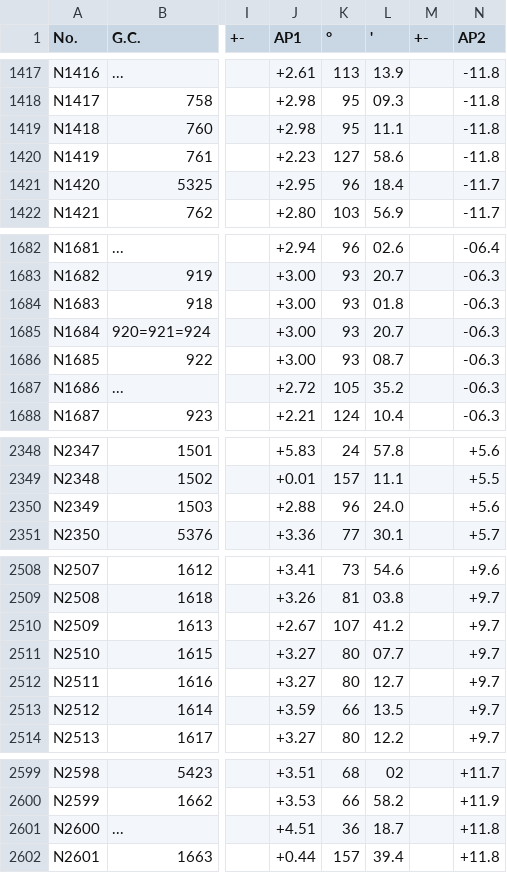
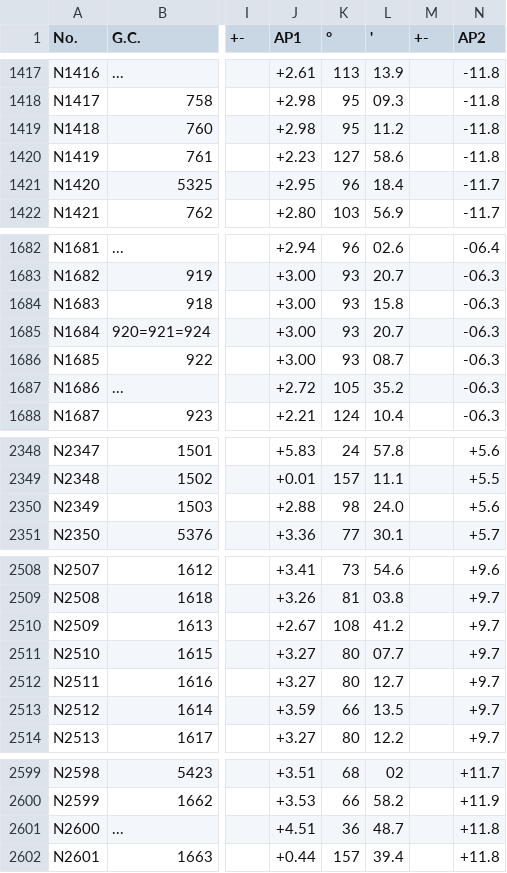
Before and after one commit to ultrapre/HCNGC, a CSV file: NGCorig.csv, drawn as a sheet; only a part is shown, gaps mark what is left out; the diff covers the shown part only; the diff names each change by its address in the sheet, - before the commit and + after, or states it on an @@ line.

```diff
--- a/NGCorig.csv
+++ b/NGCorig.csv
-L1419 ('): 11.1
+L1419 ('): 11.2
-L1684 ('): 01.8
+L1684 ('): 15.8
-K2350 (°): 96
+K2350 (°): 98
-K2510 (°): 107
+K2510 (°): 108
-L2601 ('): 18.7
+L2601 ('): 48.7
```
Also changed, not shown: 20 edited cells elsewhere in this file.
